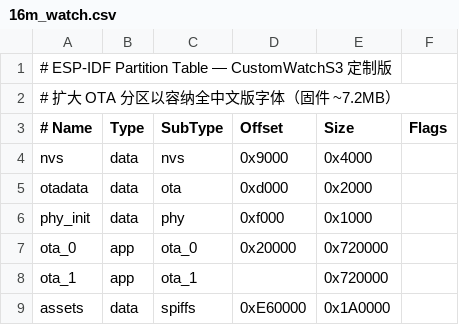
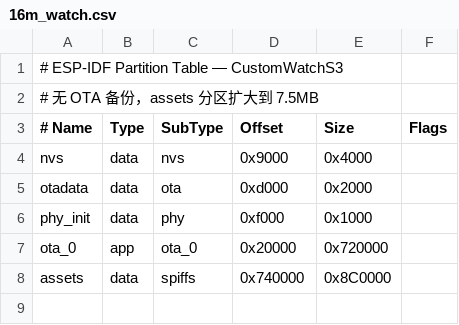
Before and after one commit to dong-dong123/xiaozhi-esp32, a CSV file: partitions/v2/16m_watch.csv, drawn as a sheet.

Commit message:
【提交信息】1.增加了一个设置面板，可以配置主题，唤醒词，以及重启设备的按键，并增加boot长按三秒重启设备，2.assets 从 1.625MB 扩大到 8.75MB，足够在线烧录聊天的主题 【问题单】 NONE
【提交人】 zhangdong

【版本信息】XiaozhiV1.0.0.0

```diff
--- a/partitions/v2/16m_watch.csv
+++ b/partitions/v2/16m_watch.csv
@@ -1,3 +1,3 @@
-# ESP-IDF Partition Table — CustomWatchS3 定制版
-# 扩大 OTA 分区以容纳全中文版字体（固件 ~7.2MB）
+# ESP-IDF Partition Table — CustomWatchS3
+# 无 OTA 备份，assets 分区扩大到 7.5MB
 # Name,   Type, SubType, Offset,  Size, Flags
@@ -7,3 +7,2 @@ phy_init, data, phy,     0xf000,    0x1000,
 ota_0,    app,  ota_0,   0x20000,   0x720000,
-ota_1,    app,  ota_1,   ,          0x720000,
-assets,   data, spiffs,  0xE60000,  0x1A0000
+assets,   data, spiffs,  0x740000,  0x8C0000
```
Also changed, not shown: 5 other files.
